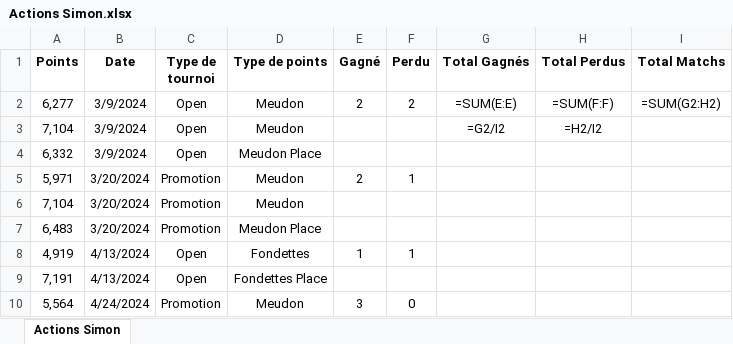
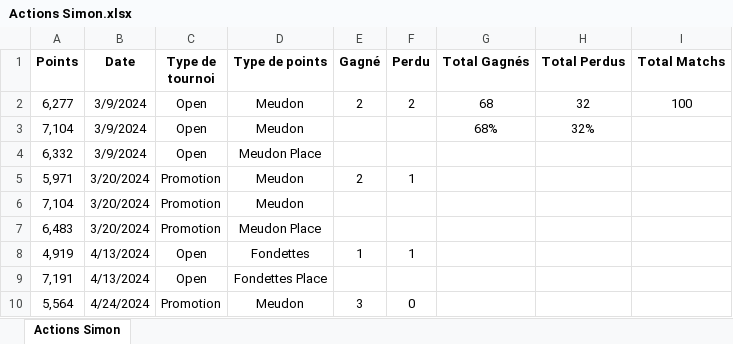
Before and after one commit to kazar-sys/Squash-Data, an Excel workbook: Data/Actions Simon.xlsx, sheet Actions Simon, drawn as a sheet; only a part is shown; values as stored, in another font and other column widths than the file's, no borders; formulas without a stored value are shown as written; the diff names each change by its address in the sheet, - before the commit and + after, or states it on an @@ line.

Commit message:
avril

```diff
--- a/Data/Actions Simon.xlsx (sheet Actions Simon)
+++ b/Data/Actions Simon.xlsx (sheet Actions Simon)
-G2 (Total Gagnés): =SUM(E:E)
+G2 (Total Gagnés): 68
-H2 (Total Perdus): =SUM(F:F)
+H2 (Total Perdus): 32
-I2 (Total Matchs): =SUM(G2:H2)
+I2 (Total Matchs): 100
-G3 (Total Gagnés): =G2/I2
+G3 (Total Gagnés): 68%
-H3 (Total Perdus): =H2/I2
+H3 (Total Perdus): 32%
```
